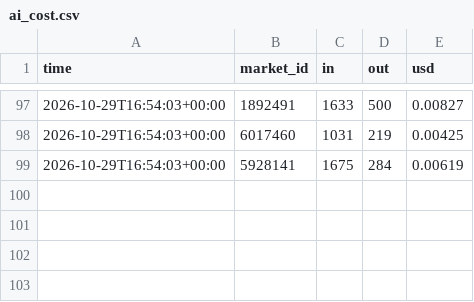
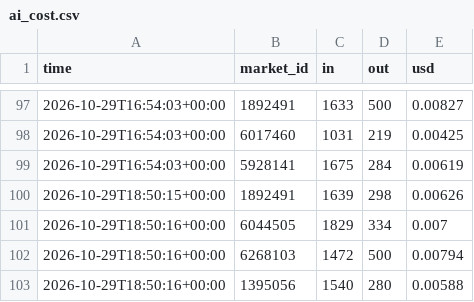
Before and after one commit to trendatrenda/polymarket-scanners, a CSV file: ai_cost.csv, drawn as a sheet; only a part is shown, gaps mark what is left out; the diff names each change by its address in the sheet, - before the commit and + after, or states it on an @@ line.

```diff
--- a/ai_cost.csv
+++ b/ai_cost.csv
+row 100: 2026-10-29T18:50:15+00:00 | 1892491 | 1639 | 298 | 0.00626
+row 101: 2026-10-29T18:50:16+00:00 | 6044505 | 1829 | 334 | 0.007
+row 102: 2026-10-29T18:50:16+00:00 | 6268103 | 1472 | 500 | 0.00794
+row 103: 2026-10-29T18:50:16+00:00 | 1395056 | 1540 | 280 | 0.00588
```
Also changed, not shown: ai_forecasts.csv, euro_games.csv, 6 other files.
